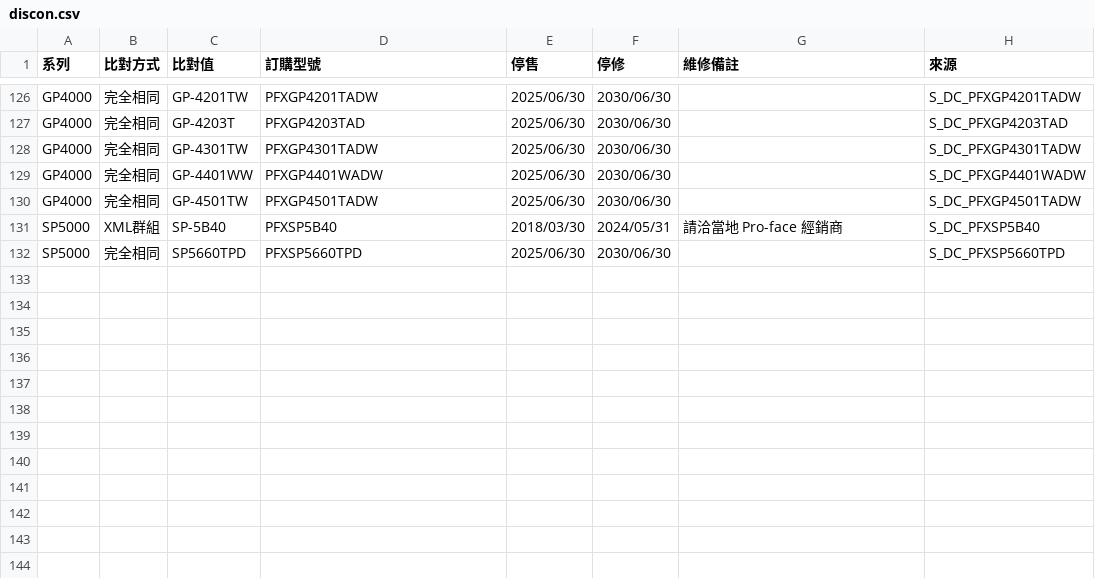
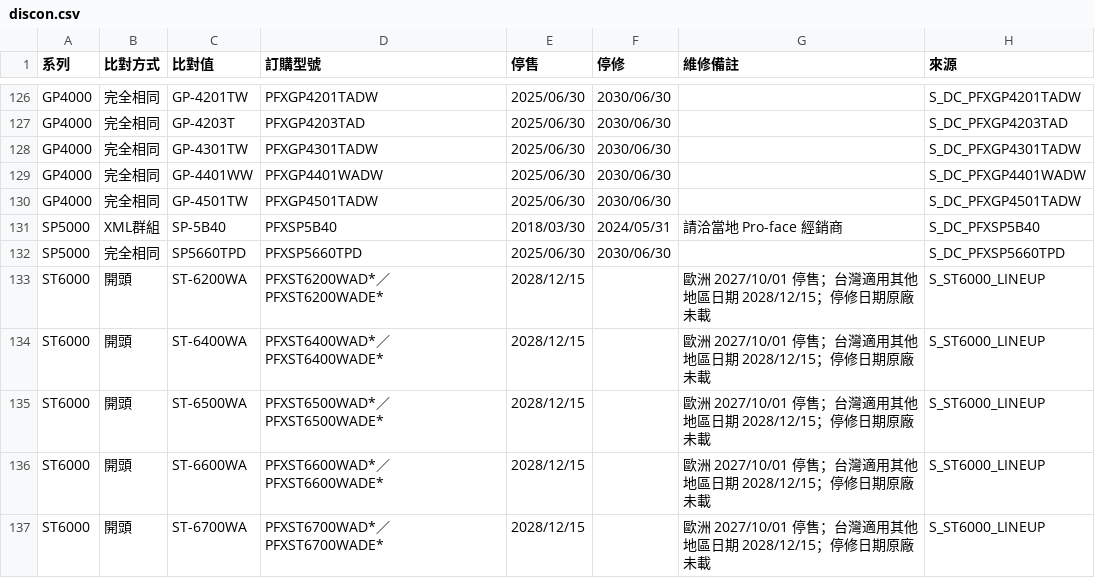
Before and after one commit to kikiqqp/proface-hmi-selector, a CSV file: data/csv/discon.csv, drawn as a sheet; only a part is shown, gaps mark what is left out; the diff names each change by its address in the sheet, - before the commit and + after, or states it on an @@ line.

```diff
--- a/data/csv/discon.csv
+++ b/data/csv/discon.csv
+row 133: ST6000 | 開頭 | ST-6200WA | PFXST6200WAD*／PFXST6200WADE* | 2028/12/15 |  | 歐洲 2027/10/01 停售；台灣適用其他地區日期 2028/12/15；停修日期原廠未載 | S_ST6000_LINEUP
+row 134: ST6000 | 開頭 | ST-6400WA | PFXST6400WAD*／PFXST6400WADE* | 2028/12/15 |  | 歐洲 2027/10/01 停售；台灣適用其他地區日期 2028/12/15；停修日期原廠未載 | S_ST6000_LINEUP
+row 135: ST6000 | 開頭 | ST-6500WA | PFXST6500WAD*／PFXST6500WADE* | 2028/12/15 |  | 歐洲 2027/10/01 停售；台灣適用其他地區日期 2028/12/15；停修日期原廠未載 | S_ST6000_LINEUP
+row 136: ST6000 | 開頭 | ST-6600WA | PFXST6600WAD*／PFXST6600WADE* | 2028/12/15 |  | 歐洲 2027/10/01 停售；台灣適用其他地區日期 2028/12/15；停修日期原廠未載 | S_ST6000_LINEUP
+row 137: ST6000 | 開頭 | ST-6700WA | PFXST6700WAD*／PFXST6700WADE* | 2028/12/15 |  | 歐洲 2027/10/01 停售；台灣適用其他地區日期 2028/12/15；停修日期原廠未載 | S_ST6000_LINEUP
```
Also changed, not shown: data/csv/cutouts.csv, data/csv/features.csv, 3 other files.
